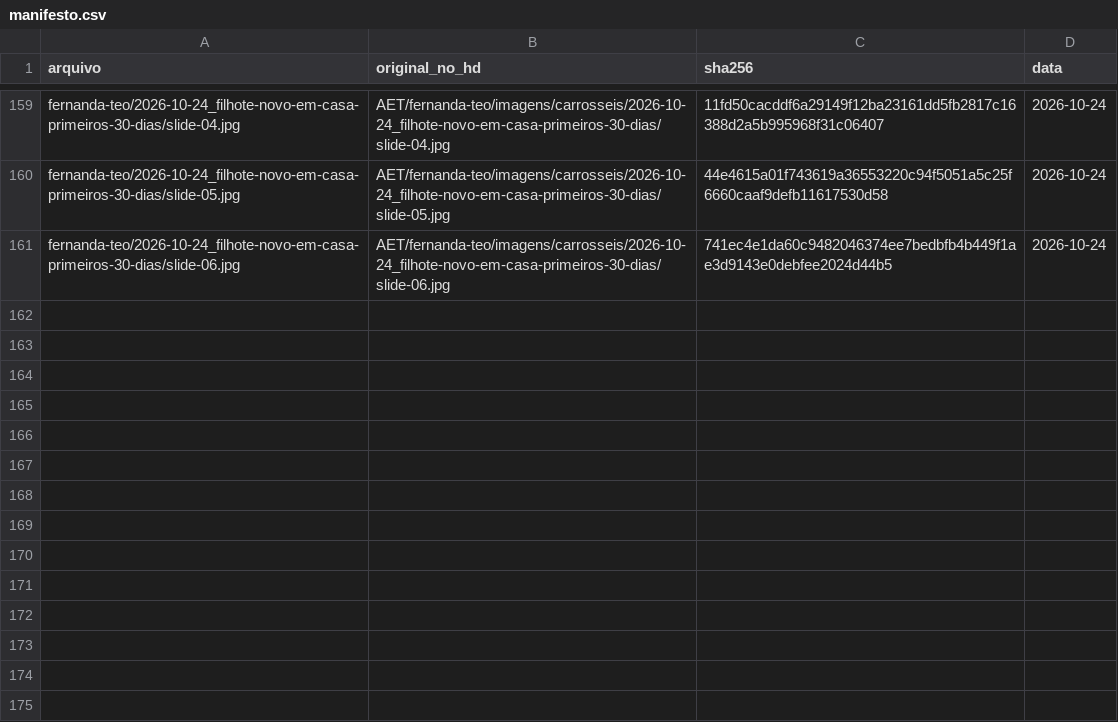
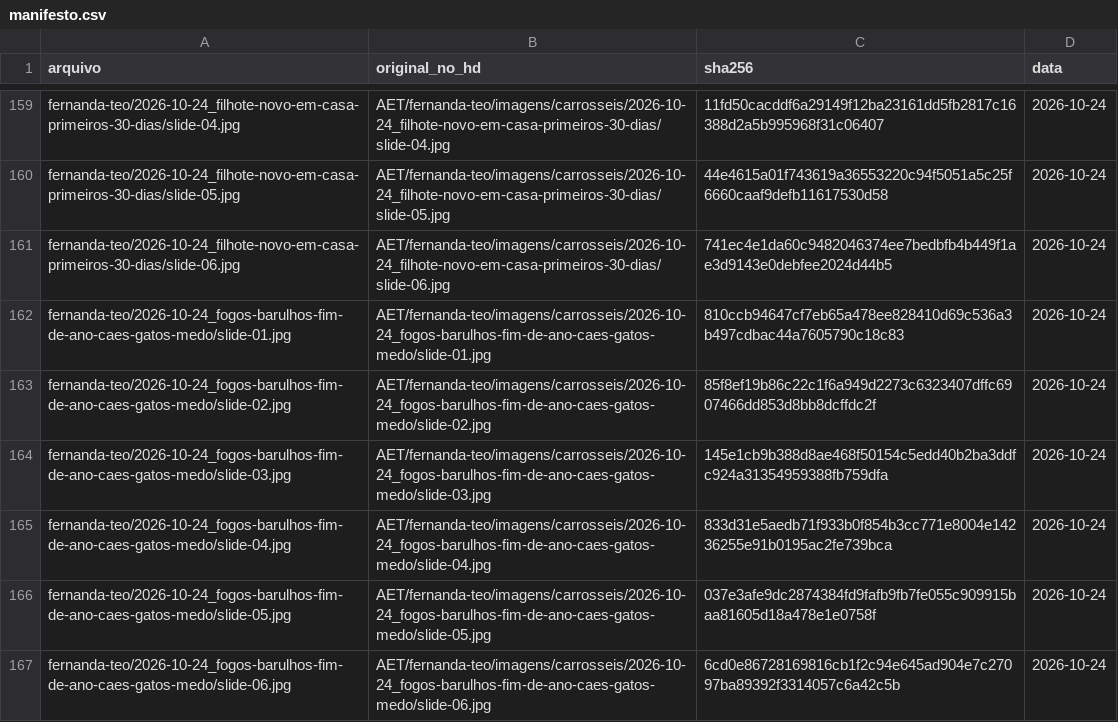
Before and after one commit to techaet/carrosseis-publico, a CSV file: manifesto.csv, drawn as a sheet; only a part is shown, gaps mark what is left out; the diff names each change by its address in the sheet, - before the commit and + after, or states it on an @@ line.

Commit message:
carrossel fernanda-teo/2026-10-24_fogos-barulhos-fim-de-ano-caes-gatos-medo

```diff
--- a/manifesto.csv
+++ b/manifesto.csv
+row 162: fernanda-teo/2026-10-24_fogos-barulhos-fim-de-ano-caes-gatos-medo/slide-01.jpg | AET/fernanda-teo/imagens/carrosseis/2026-10-24_fogos-barulhos-fim-de-ano-caes-gatos-medo/slide-01.jpg | 810ccb94647cf7eb65a478ee828410d69c536a3b497cdbac44a7605790c18c83 | 2026-10-24
+row 163: fernanda-teo/2026-10-24_fogos-barulhos-fim-de-ano-caes-gatos-medo/slide-02.jpg | AET/fernanda-teo/imagens/carrosseis/2026-10-24_fogos-barulhos-fim-de-ano-caes-gatos-medo/slide-02.jpg | 85f8ef19b86c22c1f6a949d2273c6323407dffc6907466dd853d8bb8dcffdc2f | 2026-10-24
+row 164: fernanda-teo/2026-10-24_fogos-barulhos-fim-de-ano-caes-gatos-medo/slide-03.jpg | AET/fernanda-teo/imagens/carrosseis/2026-10-24_fogos-barulhos-fim-de-ano-caes-gatos-medo/slide-03.jpg | 145e1cb9b388d8ae468f50154c5edd40b2ba3ddfc924a31354959388fb759dfa | 2026-10-24
+row 165: fernanda-teo/2026-10-24_fogos-barulhos-fim-de-ano-caes-gatos-medo/slide-04.jpg | AET/fernanda-teo/imagens/carrosseis/2026-10-24_fogos-barulhos-fim-de-ano-caes-gatos-medo/slide-04.jpg | 833d31e5aedb71f933b0f854b3cc771e8004e14236255e91b0195ac2fe739bca | 2026-10-24
+row 166: fernanda-teo/2026-10-24_fogos-barulhos-fim-de-ano-caes-gatos-medo/slide-05.jpg | AET/fernanda-teo/imagens/carrosseis/2026-10-24_fogos-barulhos-fim-de-ano-caes-gatos-medo/slide-05.jpg | 037e3afe9dc2874384fd9fafb9fb7fe055c909915baa81605d18a478e1e0758f | 2026-10-24
+row 167: fernanda-teo/2026-10-24_fogos-barulhos-fim-de-ano-caes-gatos-medo/slide-06.jpg | AET/fernanda-teo/imagens/carrosseis/2026-10-24_fogos-barulhos-fim-de-ano-caes-gatos-medo/slide-06.jpg | 6cd0e86728169816cb1f2c94e645ad904e7c27097ba89392f3314057c6a42c5b | 2026-10-24
```
Also changed, not shown: 6 other files.
